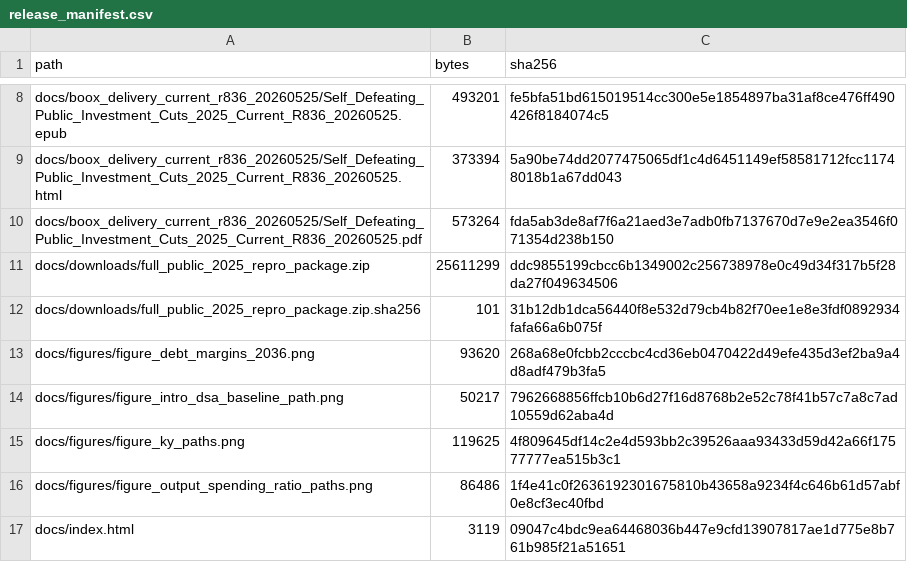
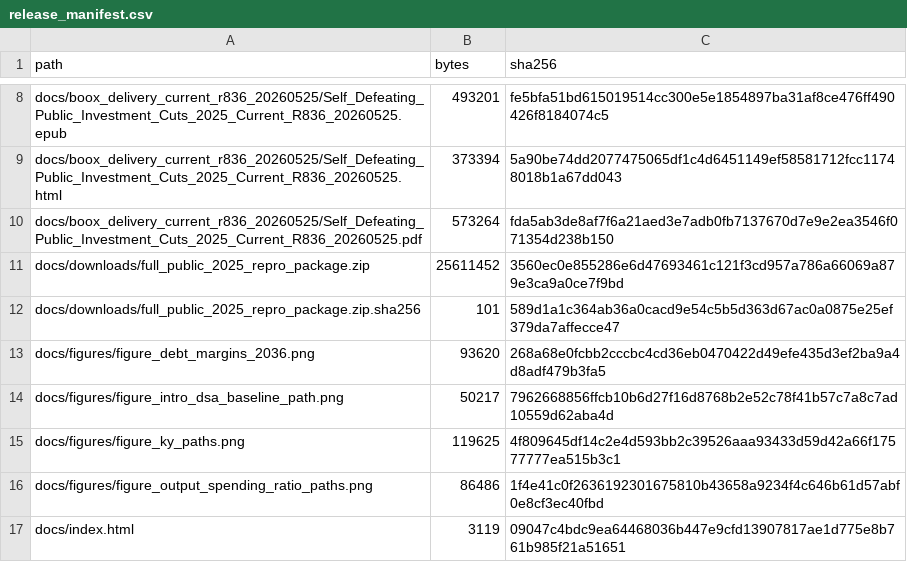
Before and after one commit to dkacz/self-defeating-public-investment-cuts-2025-repro-20260525, a CSV file: docs/release_manifest.csv, drawn as a sheet; only a part is shown, gaps mark what is left out.

```diff
--- a/docs/release_manifest.csv
+++ b/docs/release_manifest.csv
@@ -10,4 +10,4 @@ docs/boox_delivery_current_r836_20260525/Self_Defeating_Public_Investment_Cuts_2
 docs/boox_delivery_current_r836_20260525/Self_Defeating_Public_Investment_Cuts_2025_Current_R836_20260525.pdf,573264,fda5ab3de8af7f6a21aed3e7adb0fb7137670d7e9e2ea3546f071354d238b150
-docs/downloads/full_public_2025_repro_package.zip,25611299,ddc9855199cbcc6b1349002c256738978e0c49d34f317b5f28da27f049634506
-docs/downloads/full_public_2025_repro_package.zip.sha256,101,31b12db1dca56440f8e532d79cb4b82f70ee1e8e3fdf0892934fafa66a6b075f
+docs/downloads/full_public_2025_repro_package.zip,25611452,3560ec0e855286e6d47693461c121f3cd957a786a66069a879e3ca9a0ce7f9bd
+docs/downloads/full_public_2025_repro_package.zip.sha256,101,589d1a1c364ab36a0cacd9e54c5b5d363d67ac0a0875e25ef379da7affecce47
 docs/figures/figure_debt_margins_2036.png,93620,268a68e0fcbb2cccbc4cd36eb0470422d49efe435d3ef2ba9a4d8adf479b3fa5
```
Also changed, not shown: qa/public_2025_release_manifest.csv, 4 other files.
